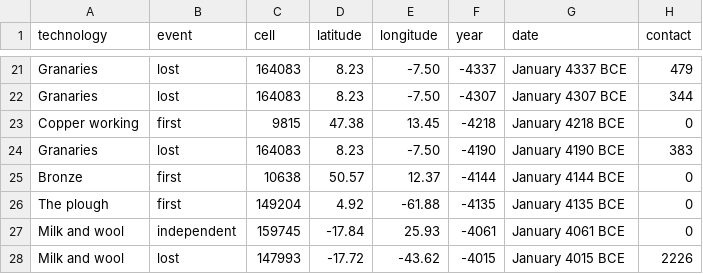
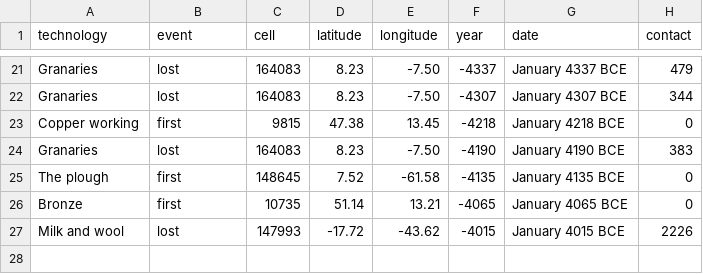
Before and after one commit to djeyprott/sim2, a CSV file: docs/stats/random-seed1-technology-events.csv, drawn as a sheet; only a part is shown, gaps mark what is left out.

```diff
--- a/docs/stats/random-seed1-technology-events.csv
+++ b/docs/stats/random-seed1-technology-events.csv
@@ -24,5 +24,4 @@ technology,event,cell,latitude,longitude,year,date,contact
 "Granaries",lost,164083,8.23,-7.50,-4190,January 4190 BCE,383
-"Bronze",first,10638,50.57,12.37,-4144,January 4144 BCE,0
-"The plough",first,149204,4.92,-61.88,-4135,January 4135 BCE,0
-"Milk and wool",independent,159745,-17.84,25.93,-4061,January 4061 BCE,0
+"The plough",first,148645,7.52,-61.58,-4135,January 4135 BCE,0
+"Bronze",first,10735,51.14,13.21,-4065,January 4065 BCE,0
 "Milk and wool",lost,147993,-17.72,-43.62,-4015,January 4015 BCE,2226
```
Also changed, not shown: docs/stats/real-seed1-herding-origins.csv, docs/stats/real-seed1-origins.csv, 8 other files.
